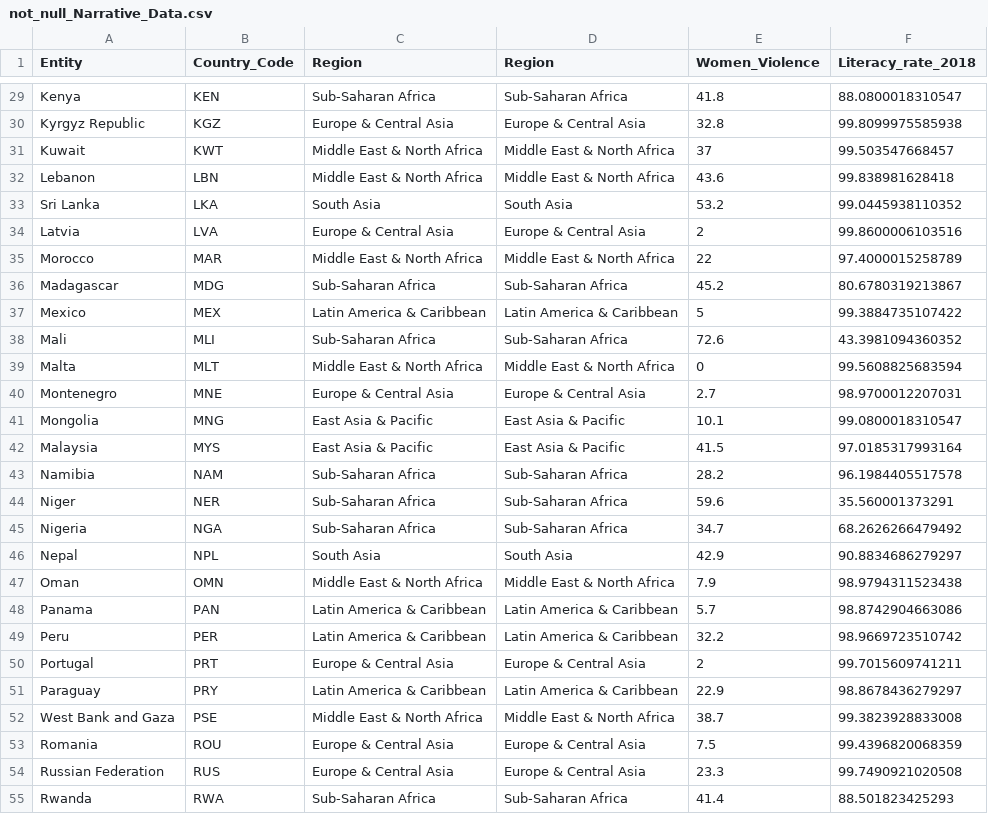
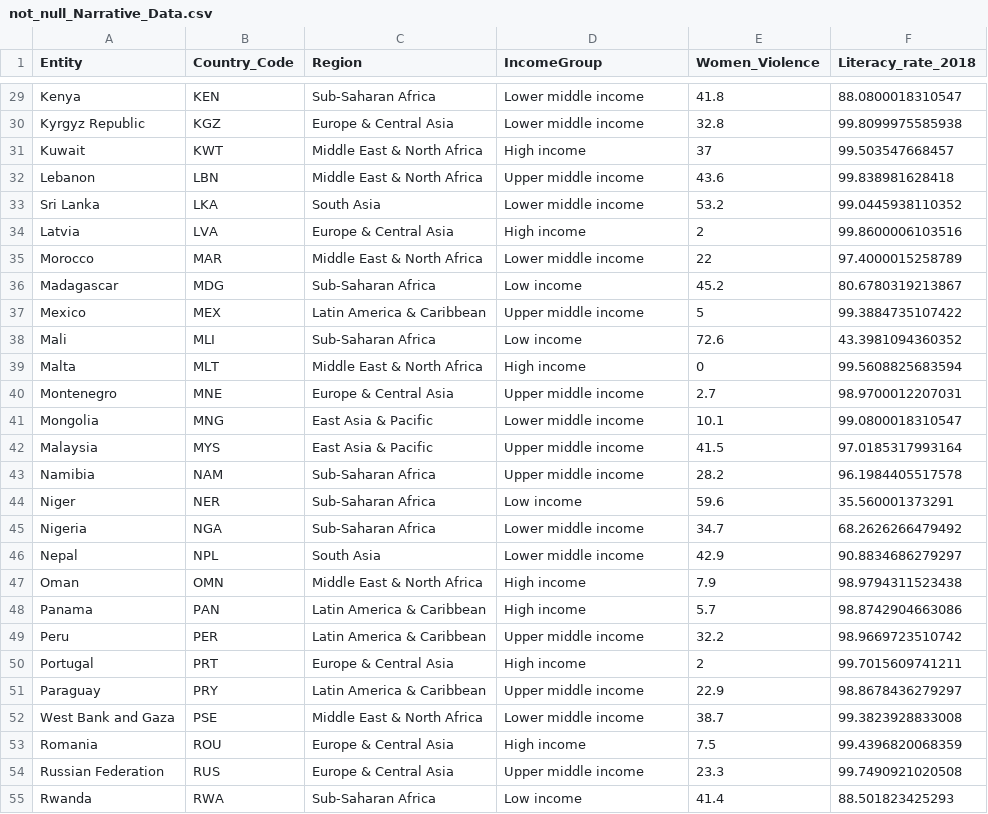
Before and after one commit to afsana25/Interactive-Data-Vis-Sp2021, a CSV file: Project2_Narrative_Analysis/Data/not_null_Narrative_Data.csv, drawn as a sheet; only a part is shown, gaps mark what is left out; the diff covers the shown part only; the diff names each change by its address in the sheet, - before the commit and + after, or states it on an @@ line.

```diff
--- a/Project2_Narrative_Analysis/Data/not_null_Narrative_Data.csv
+++ b/Project2_Narrative_Analysis/Data/not_null_Narrative_Data.csv
-D1: Region
+D1: IncomeGroup
-D29 (IncomeGroup): Sub-Saharan Africa
+D29 (IncomeGroup): Lower middle income
-D30 (IncomeGroup): Europe & Central Asia
+D30 (IncomeGroup): Lower middle income
-D31 (IncomeGroup): Middle East & North Africa
+D31 (IncomeGroup): High income
-D32 (IncomeGroup): Middle East & North Africa
+D32 (IncomeGroup): Upper middle income
-D33 (IncomeGroup): South Asia
+D33 (IncomeGroup): Lower middle income
-D34 (IncomeGroup): Europe & Central Asia
+D34 (IncomeGroup): High income
-D35 (IncomeGroup): Middle East & North Africa
+D35 (IncomeGroup): Lower middle income
-D36 (IncomeGroup): Sub-Saharan Africa
+D36 (IncomeGroup): Low income
-D37 (IncomeGroup): Latin America & Caribbean
+D37 (IncomeGroup): Upper middle income
-D38 (IncomeGroup): Sub-Saharan Africa
+D38 (IncomeGroup): Low income
-D39 (IncomeGroup): Middle East & North Africa
+D39 (IncomeGroup): High income
-D40 (IncomeGroup): Europe & Central Asia
+D40 (IncomeGroup): Upper middle income
-D41 (IncomeGroup): East Asia & Pacific
+D41 (IncomeGroup): Lower middle income
-D42 (IncomeGroup): East Asia & Pacific
+D42 (IncomeGroup): Upper middle income
-D43 (IncomeGroup): Sub-Saharan Africa
+D43 (IncomeGroup): Upper middle income
-D44 (IncomeGroup): Sub-Saharan Africa
+D44 (IncomeGroup): Low income
-D45 (IncomeGroup): Sub-Saharan Africa
+D45 (IncomeGroup): Lower middle income
-D46 (IncomeGroup): South Asia
+D46 (IncomeGroup): Lower middle income
-D47 (IncomeGroup): Middle East & North Africa
+D47 (IncomeGroup): High income
-D48 (IncomeGroup): Latin America & Caribbean
+D48 (IncomeGroup): High income
-D49 (IncomeGroup): Latin America & Caribbean
+D49 (IncomeGroup): Upper middle income
-D50 (IncomeGroup): Europe & Central Asia
+D50 (IncomeGroup): High income
-D51 (IncomeGroup): Latin America & Caribbean
+D51 (IncomeGroup): Upper middle income
-D52 (IncomeGroup): Middle East & North Africa
+D52 (IncomeGroup): Lower middle income
-D53 (IncomeGroup): Europe & Central Asia
+D53 (IncomeGroup): High income
-D54 (IncomeGroup): Europe & Central Asia
+D54 (IncomeGroup): Upper middle income
-D55 (IncomeGroup): Sub-Saharan Africa
+D55 (IncomeGroup): Low income
```
Also changed, not shown: 39 edited cells elsewhere in this file, 3 other files.
